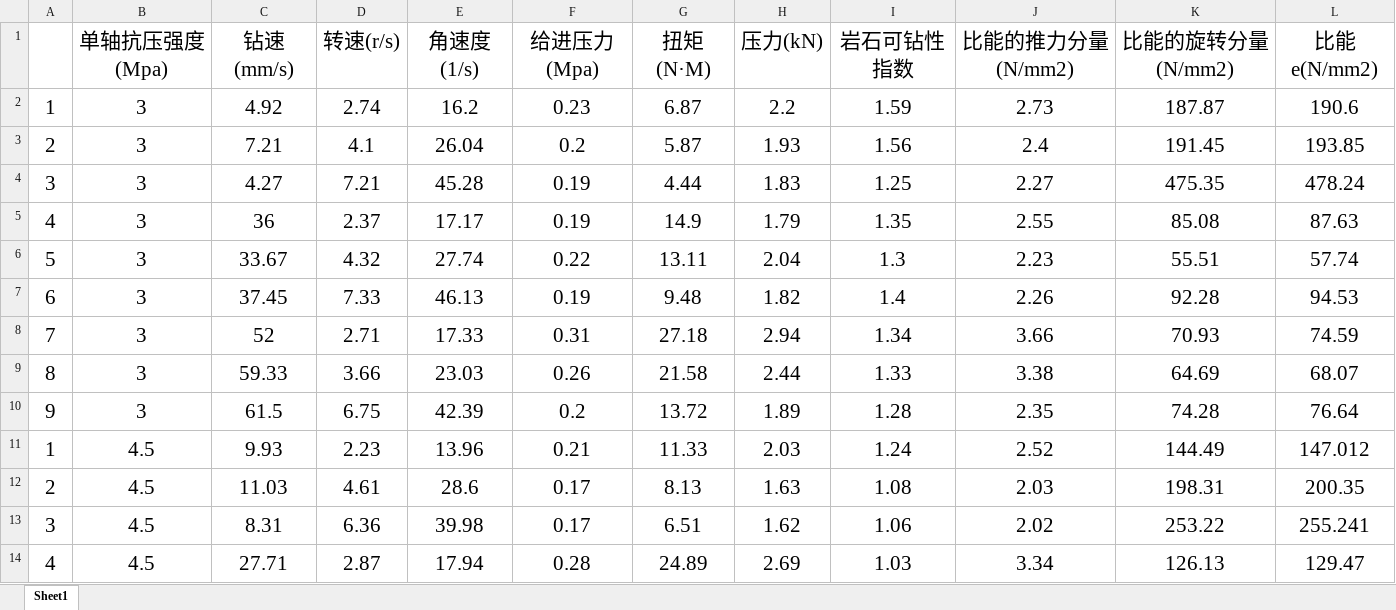
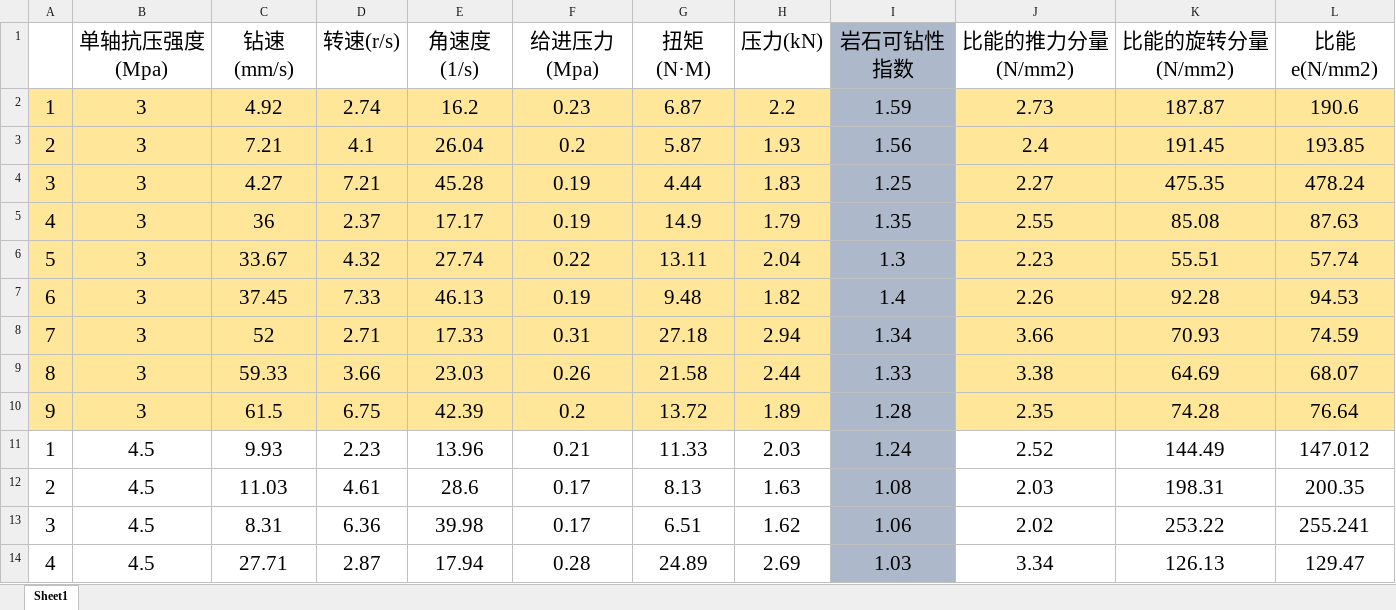
Before and after one commit to Ccccz2/LSTM_drill, an Excel workbook: data/raw/cz_drill.xlsx, sheet Sheet1, drawn as a sheet; only a part is shown; values as stored, in another font and other column widths than the file's, no borders; the diff covers the shown part only; the diff names each change by its address in the sheet, - before the commit and + after, or states it on an @@ line.

```diff
--- a/data/raw/cz_drill.xlsx (sheet Sheet1)
+++ b/data/raw/cz_drill.xlsx (sheet Sheet1)
-I1:I14 fill: none
+I1:I14 fill: #ADB9CA
-A2:H10 fill: none
+A2:H10 fill: #FFE699
-J2:L10 fill: none
+J2:L10 fill: #FFE699
```
Also changed, not shown: cell formats elsewhere in this sheet, 7 other files.
